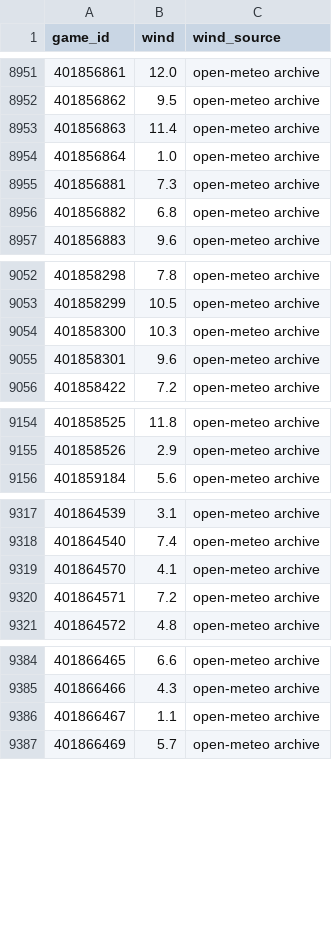
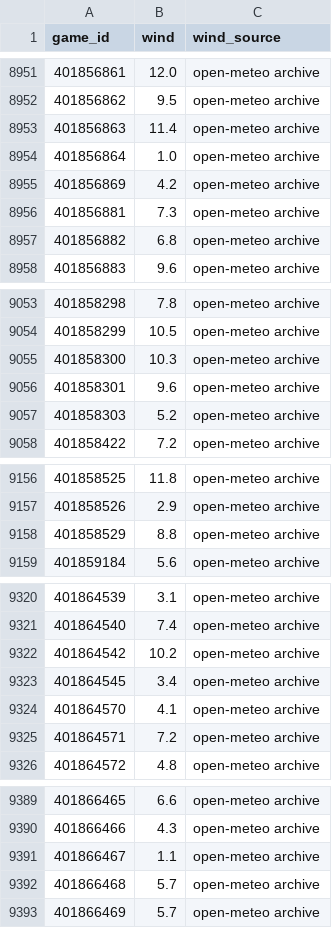
Before and after one commit to AramyJFerrent/AramyJFerrent, a CSV file: CollegeFootballScorePredictor/data/weather.csv, drawn as a sheet; only a part is shown, gaps mark what is left out; the diff names each change by its address in the sheet, - before the commit and + after, or states it on an @@ line.

```diff
--- a/CollegeFootballScorePredictor/data/weather.csv
+++ b/CollegeFootballScorePredictor/data/weather.csv
+row 8955: 401856869 | 4.2 | open-meteo archive
+row 9057: 401858303 | 5.2 | open-meteo archive
+row 9158: 401858529 | 8.8 | open-meteo archive
+row 9322: 401864542 | 10.2 | open-meteo archive
+row 9323: 401864545 | 3.4 | open-meteo archive
+row 9392: 401866468 | 5.7 | open-meteo archive
```
Also changed, not shown: CollegeFootballScorePredictor/predictions/log.csv, 3 other files.
